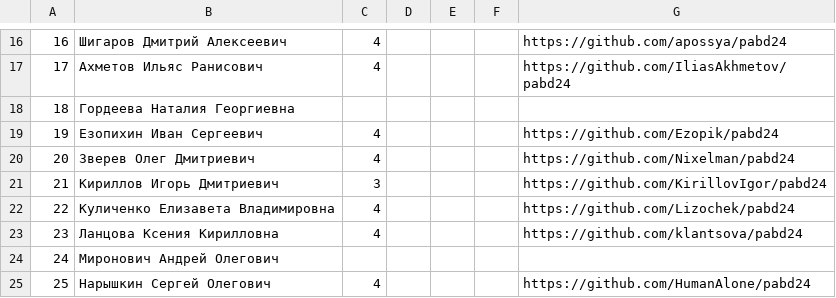
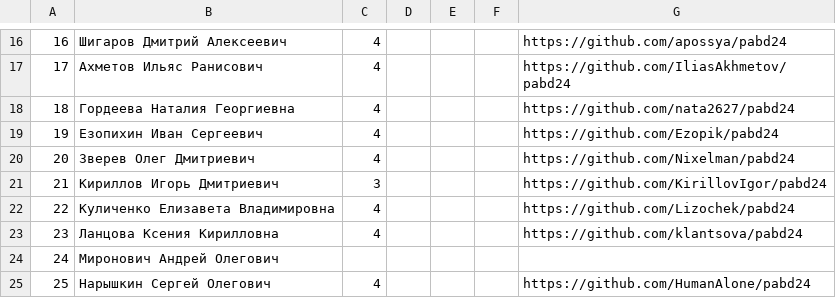
Before and after one commit to labintsev/pabd24, a CSV file: docs/results.csv, drawn as a sheet; only a part is shown, gaps mark what is left out; the diff names each change by its address in the sheet, - before the commit and + after, or states it on an @@ line.

Commit message:
update results.csv

```diff
--- a/docs/results.csv
+++ b/docs/results.csv
-C18: (empty)
+C18: 4
-G18: (empty)
+G18: https://github.com/nata2627/pabd24
```
